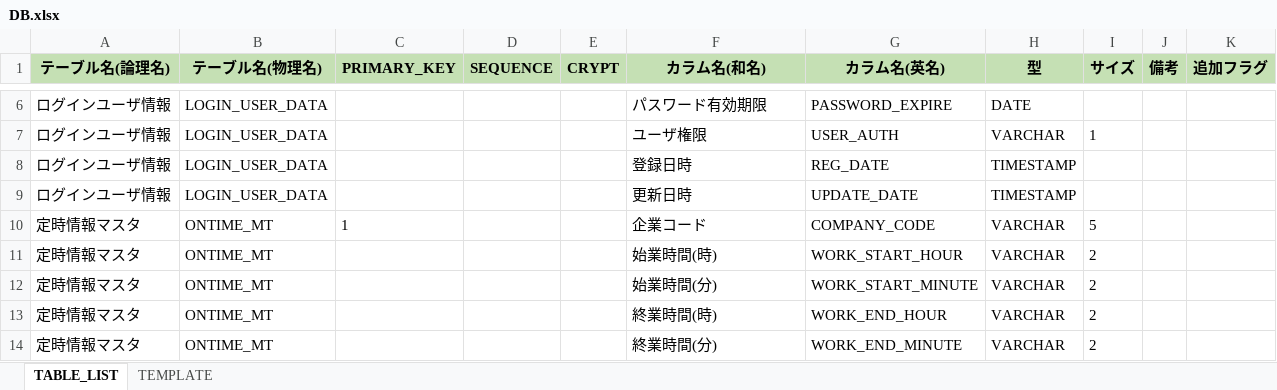
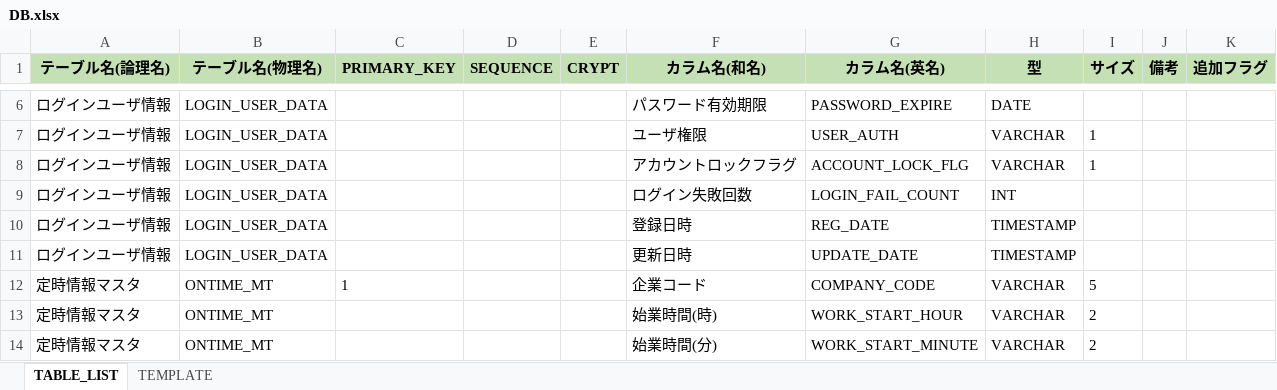
Before and after one commit to kohei-okazaki/kin-work, an Excel workbook: kin-docs/detail-design/DB.xlsx, sheet TABLE_LIST, drawn as a sheet; only a part is shown, gaps mark what is left out; the shorter side is filled out with more unchanged rows; values as stored, in another font and other column widths than the file's, no borders; the diff names each change by its address in the sheet, - before the commit and + after, or states it on an @@ line.

```diff
--- a/kin-docs/detail-design/DB.xlsx (sheet TABLE_LIST)
+++ b/kin-docs/detail-design/DB.xlsx (sheet TABLE_LIST)
+row 8: ログインユーザ情報 | LOGIN_USER_DATA |  |  |  | アカウントロックフラグ | ACCOUNT_LOCK_FLG | VARCHAR | 1
+row 9: ログインユーザ情報 | LOGIN_USER_DATA |  |  |  | ログイン失敗回数 | LOGIN_FAIL_COUNT | INT
```
Also changed, not shown: 2 other files.
